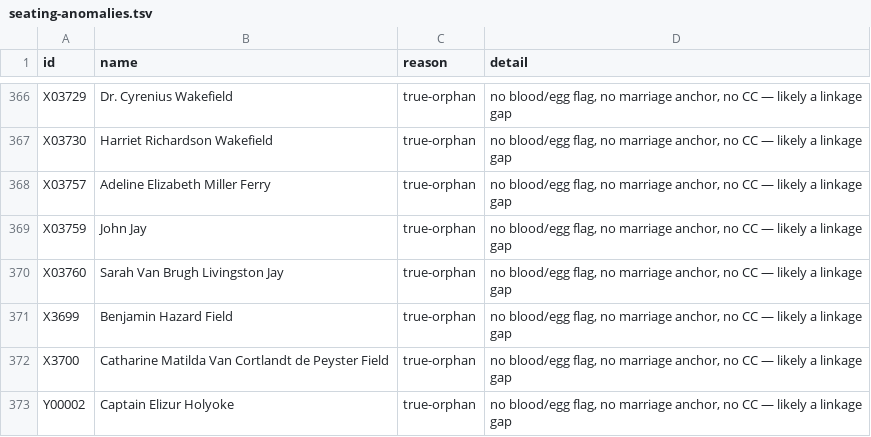
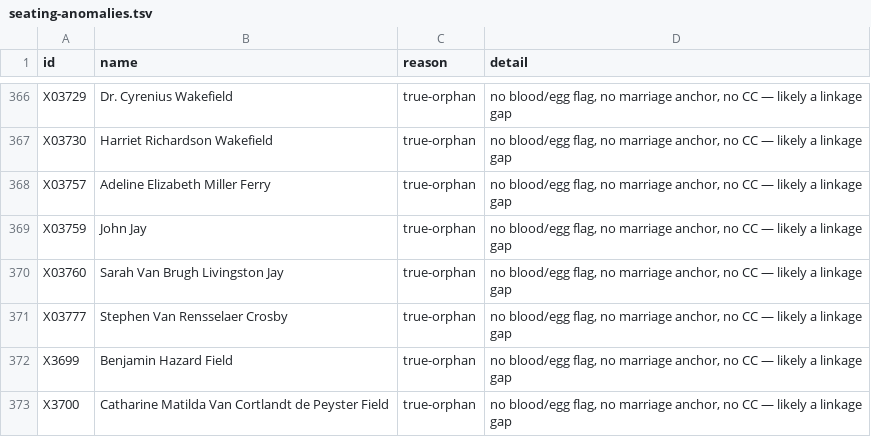
Before and after one commit to 35degrees/hookerfamily041726, a TSV file: seating-anomalies.tsv, drawn as a sheet; only a part is shown, gaps mark what is left out; the shorter side is filled out with more unchanged rows; the diff names each change by its address in the sheet, - before the commit and + after, or states it on an @@ line.

```diff
--- a/seating-anomalies.tsv
+++ b/seating-anomalies.tsv
+row 371: X03777 | Stephen Van Rensselaer Crosby | true-orphan | no blood/egg flag, no marriage anchor, no CC — likely a linkage gap
```
Also changed, not shown: 5 other files.
